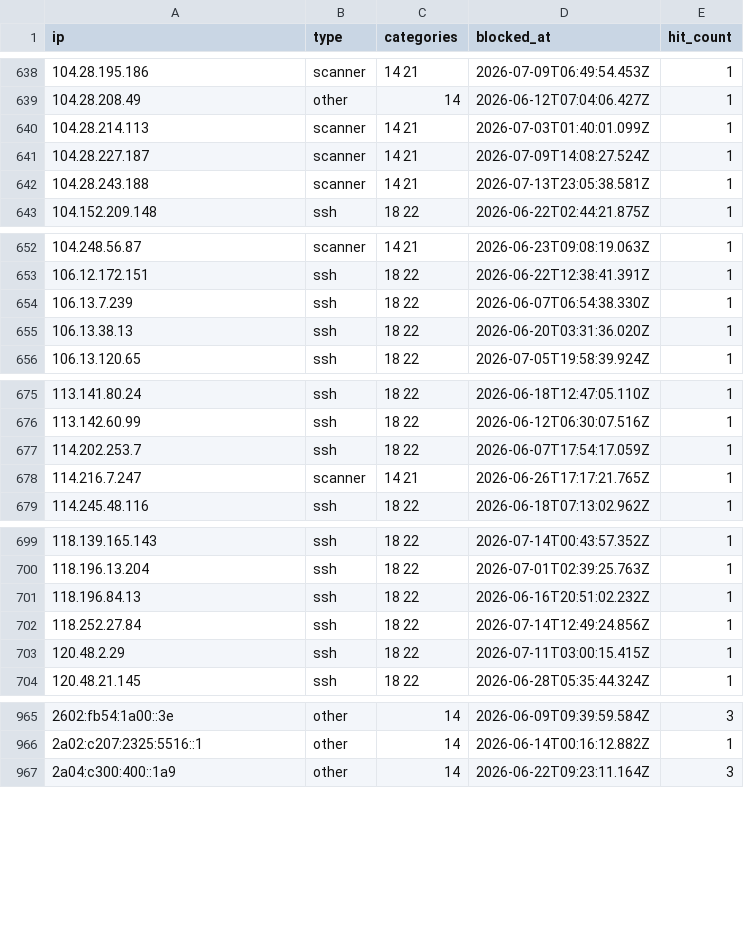
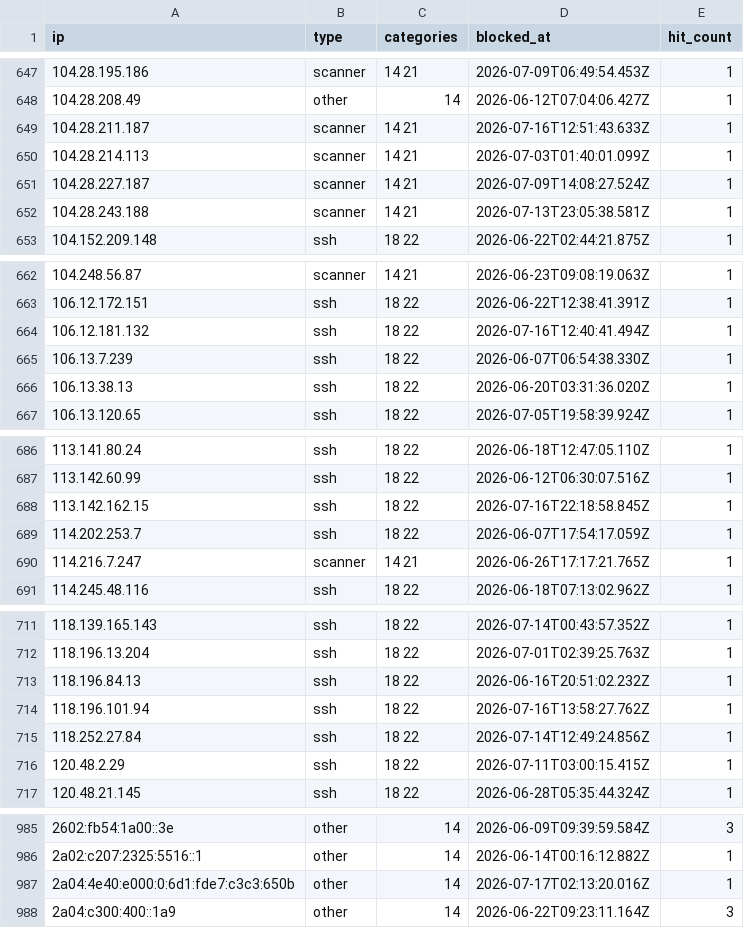
Before and after one commit to zenmorro/Scanner-List, a CSV file: blocklist.csv, drawn as a sheet; only a part is shown, gaps mark what is left out; the diff covers the shown part only; the diff names each change by its address in the sheet, - before the commit and + after, or states it on an @@ line.

```diff
--- a/blocklist.csv
+++ b/blocklist.csv
+row 649: 104.28.211.187 | scanner | 14 21 | 2026-07-16T12:51:43.633Z | 1
+row 664: 106.12.181.132 | ssh | 18 22 | 2026-07-16T12:40:41.494Z | 1
+row 688: 113.142.162.15 | ssh | 18 22 | 2026-07-16T22:18:58.845Z | 1
+row 714: 118.196.101.94 | ssh | 18 22 | 2026-07-16T13:58:27.762Z | 1
+row 987: 2a04:4e40:e000:0:6d1:fde7:c3c3:650b | other | 14 | 2026-07-17T02:13:20.016Z | 1
```
Also changed, not shown: 16 added rows and 4 edited cells elsewhere in this file, 2 other files.
